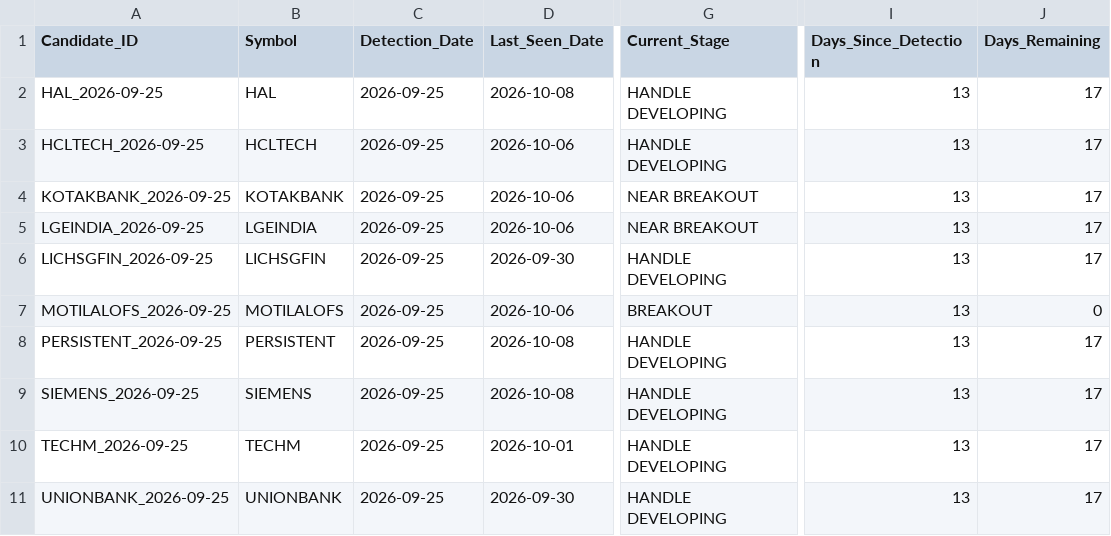
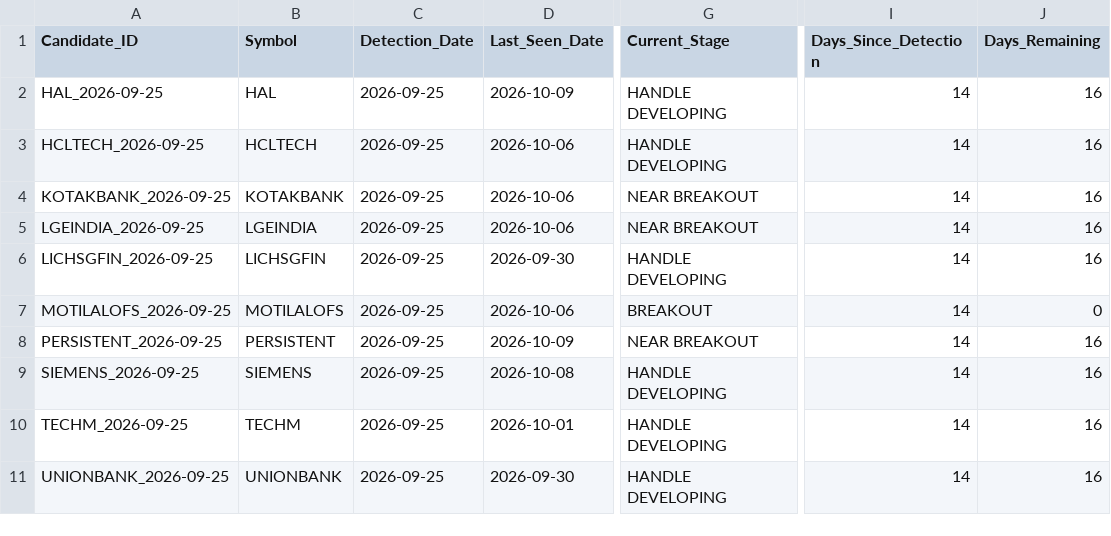
Before and after one commit to Sunjay66/aurora-nifty-cup-handle-scanner, a CSV file: data/cup_handle_candidate_history.csv, drawn as a sheet; only a part is shown, gaps mark what is left out; the diff names each change by its address in the sheet, - before the commit and + after, or states it on an @@ line.

```diff
--- a/data/cup_handle_candidate_history.csv
+++ b/data/cup_handle_candidate_history.csv
-D2 (Last_Seen_Date): 2026-10-08
+D2 (Last_Seen_Date): 2026-10-09
-I2:I11 (Days_Since_Detection): 13
+I2:I11 (Days_Since_Detection): 14
-J2:J6 (Days_Remaining): 17
+J2:J6 (Days_Remaining): 16
-D8 (Last_Seen_Date): 2026-10-08
+D8 (Last_Seen_Date): 2026-10-09
-G8 (Current_Stage): HANDLE DEVELOPING
+G8 (Current_Stage): NEAR BREAKOUT
-J8:J11 (Days_Remaining): 17
+J8:J11 (Days_Remaining): 16
```
Also changed, not shown: 1 other file.
